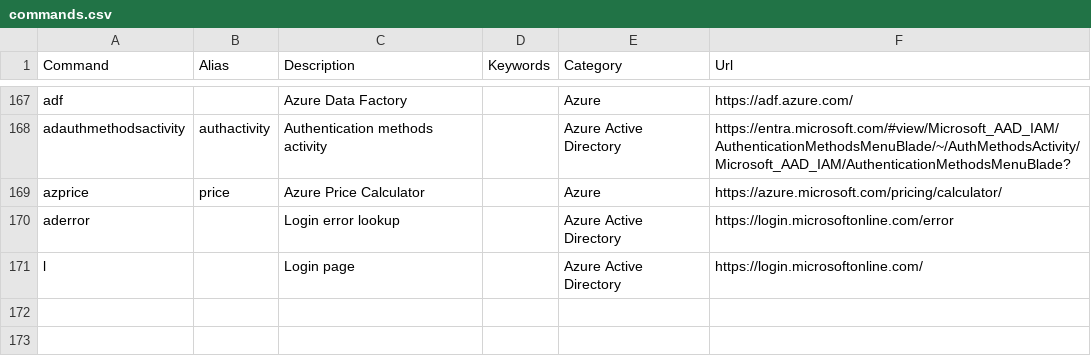
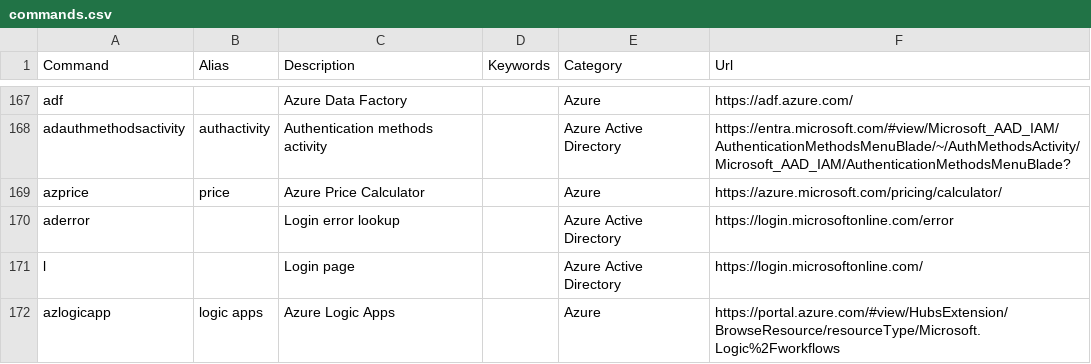
Before and after one commit to merill/cmd, a CSV file: website/config/commands.csv, drawn as a sheet; only a part is shown, gaps mark what is left out.

Commit message:
add azlogicapp entry in commands.csv

```diff
--- a/website/config/commands.csv
+++ b/website/config/commands.csv
@@ -171 +171,2 @@ aderror,,Login error lookup,,Azure Active Directory,https://login.microsoftonlin
 l,,Login page,,Azure Active Directory,https://login.microsoftonline.com/
+azlogicapp,logic apps,Azure Logic Apps,,Azure,https://portal.azure.com/#view/HubsExtension/BrowseResource/resourceType/Microsoft.Logic%2Fworkflows
```
